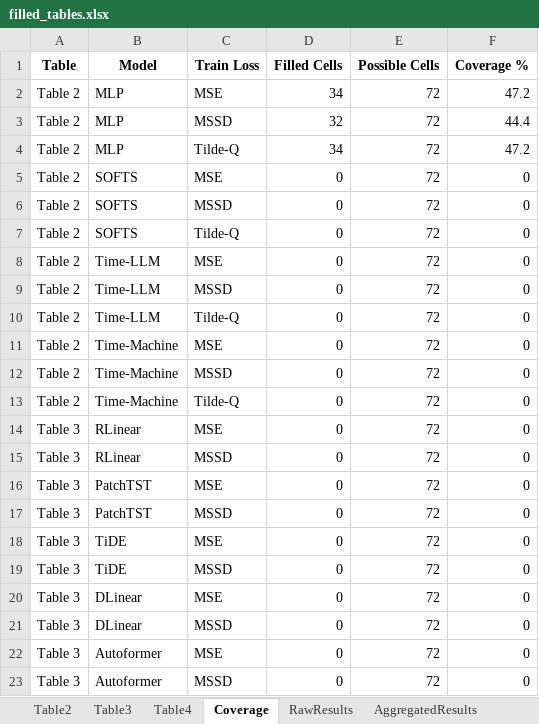
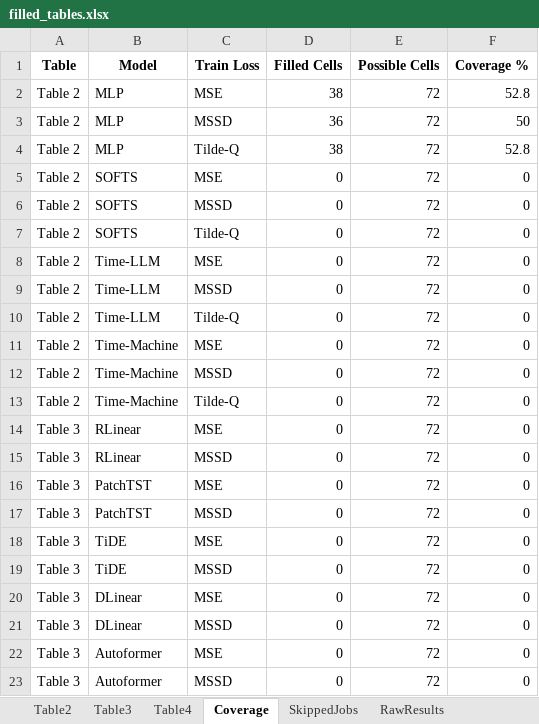
Before and after one commit to srikara-V/Hierarchical-NURBS-Inspired-Multi-Domain-Loss-for-Training-Deep-Time-Series-Forecasting-Models, an Excel workbook: tables/filled_tables.xlsx, sheet Coverage, drawn as a sheet; values as stored, in another font and other column widths than the file's, no borders; the diff names each change by its address in the sheet, - before the commit and + after, or states it on an @@ line.

```diff
--- a/tables/filled_tables.xlsx (sheet Coverage)
+++ b/tables/filled_tables.xlsx (sheet Coverage)
+sheet tab: SkippedJobs
-D2 (Filled Cells): 34
+D2 (Filled Cells): 38
-F2 (Coverage %): 47.2
+F2 (Coverage %): 52.8
-D3 (Filled Cells): 32
+D3 (Filled Cells): 36
-F3 (Coverage %): 44.4
+F3 (Coverage %): 50
-D4 (Filled Cells): 34
+D4 (Filled Cells): 38
-F4 (Coverage %): 47.2
+F4 (Coverage %): 52.8
```
Also changed, not shown: sheet RawResults, sheet AggregatedResults, sheet Table2, sheet Summary, 8 other files.
